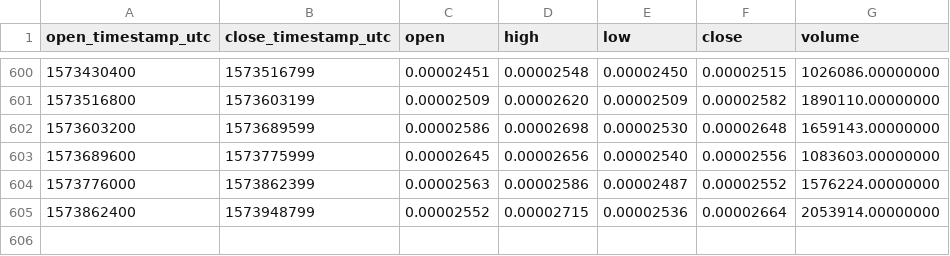
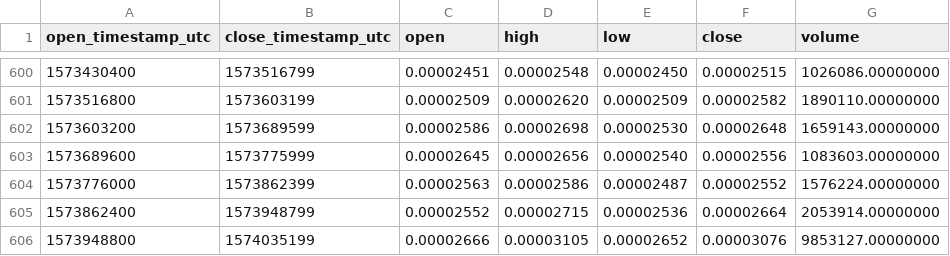
Before and after one commit to cryptobigbro/binance-WANBTC, a CSV file: binance-WANBTC-1d.csv, drawn as a sheet; only a part is shown, gaps mark what is left out; the diff names each change by its address in the sheet, - before the commit and + after, or states it on an @@ line.

Commit message:
Update OHLCV data.

```diff
--- a/binance-WANBTC-1d.csv
+++ b/binance-WANBTC-1d.csv
+row 606: 1573948800 | 1574035199 | 0.00002666 | 0.00003105 | 0.00002652 | 0.00003076 | 9853127.00000000
```
Also changed, not shown: 1 other file.
